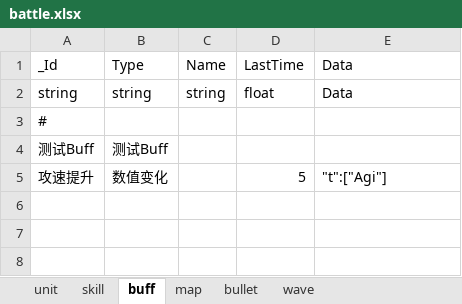
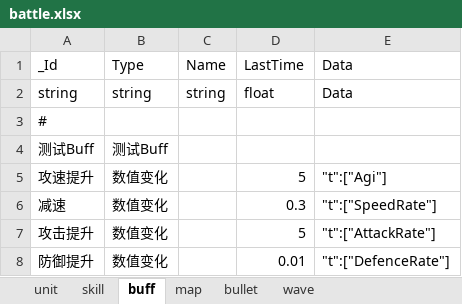
Before and after one commit to Mikez06/Arknight--, an Excel workbook: Excel/battle.xlsx, sheet buff, drawn as a sheet; values as stored, in another font and other column widths than the file's, no borders; the diff names each change by its address in the sheet, - before the commit and + after, or states it on an @@ line.

```diff
--- a/Excel/battle.xlsx (sheet buff)
+++ b/Excel/battle.xlsx (sheet buff)
+row 6: 减速 | 数值变化 |  | 0.3 | "t":["SpeedRate"]
+row 7: 攻击提升 | 数值变化 |  | 5 | "t":["AttackRate"]
+row 8: 防御提升 | 数值变化 |  | 0.01 | "t":["DefenceRate"]
```
Also changed, not shown: sheet skill, sheet unit, sheet wave, 27 other files.
